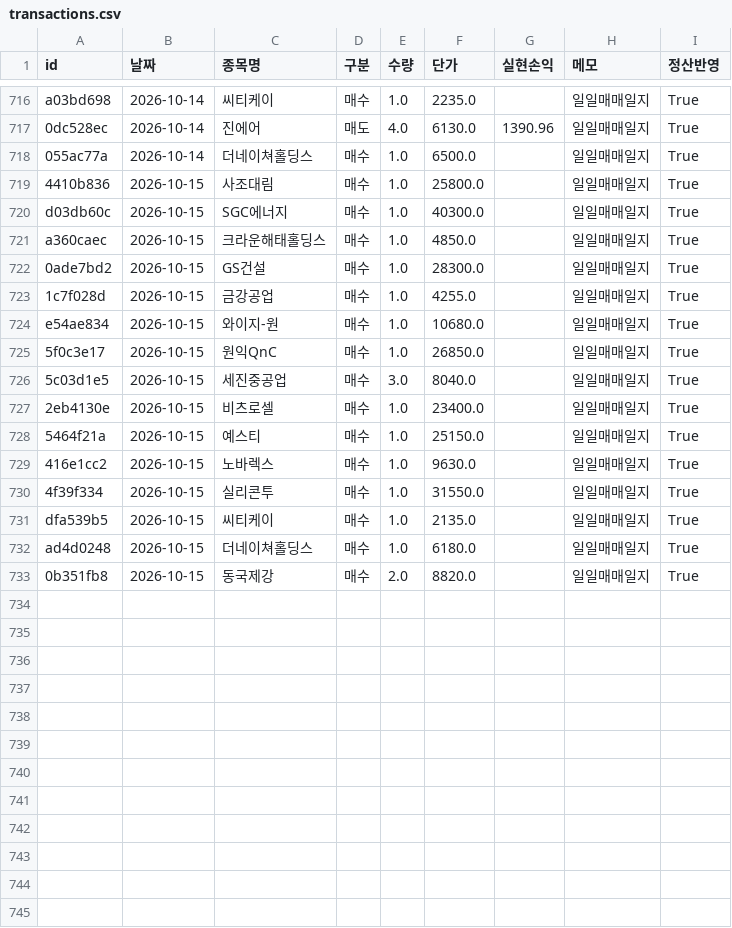
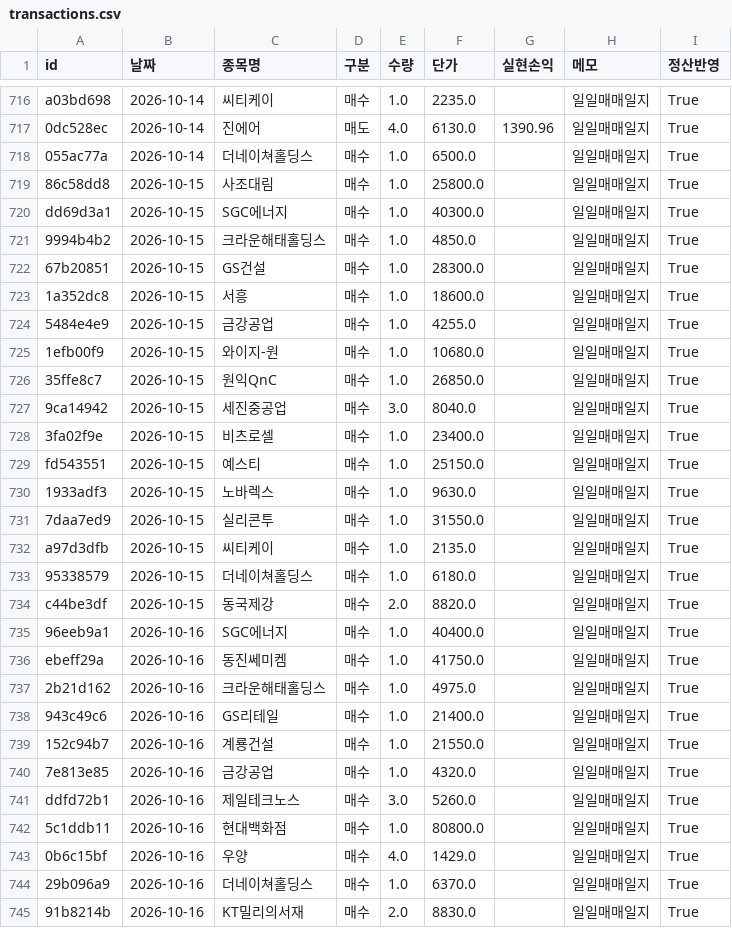
Before and after one commit to frel7022-png/orchestra, a CSV file: transactions.csv, drawn as a sheet; only a part is shown, gaps mark what is left out.

```diff
--- a/transactions.csv
+++ b/transactions.csv
@@ -718,16 +718,28 @@ a03bd698,2026-10-14,씨티케이,매수,1.0,2235.0,,일일매매일지,True
 055ac77a,2026-10-14,더네이쳐홀딩스,매수,1.0,6500.0,,일일매매일지,True
-4410b836,2026-10-15,사조대림,매수,1.0,25800.0,,일일매매일지,True
-d03db60c,2026-10-15,SGC에너지,매수,1.0,40300.0,,일일매매일지,True
-a360caec,2026-10-15,크라운해태홀딩스,매수,1.0,4850.0,,일일매매일지,True
-0ade7bd2,2026-10-15,GS건설,매수,1.0,28300.0,,일일매매일지,True
-1c7f028d,2026-10-15,금강공업,매수,1.0,4255.0,,일일매매일지,True
-e54ae834,2026-10-15,와이지-원,매수,1.0,10680.0,,일일매매일지,True
-5f0c3e17,2026-10-15,원익QnC,매수,1.0,26850.0,,일일매매일지,True
-5c03d1e5,2026-10-15,세진중공업,매수,3.0,8040.0,,일일매매일지,True
-2eb4130e,2026-10-15,비츠로셀,매수,1.0,23400.0,,일일매매일지,True
-5464f21a,2026-10-15,예스티,매수,1.0,25150.0,,일일매매일지,True
-416e1cc2,2026-10-15,노바렉스,매수,1.0,9630.0,,일일매매일지,True
-4f39f334,2026-10-15,실리콘투,매수,1.0,31550.0,,일일매매일지,True
-dfa539b5,2026-10-15,씨티케이,매수,1.0,2135.0,,일일매매일지,True
-ad4d0248,2026-10-15,더네이쳐홀딩스,매수,1.0,6180.0,,일일매매일지,True
-0b351fb8,2026-10-15,동국제강,매수,2.0,8820.0,,일일매매일지,True
+86c58dd8,2026-10-15,사조대림,매수,1.0,25800.0,,일일매매일지,True
+dd69d3a1,2026-10-15,SGC에너지,매수,1.0,40300.0,,일일매매일지,True
+9994b4b2,2026-10-15,크라운해태홀딩스,매수,1.0,4850.0,,일일매매일지,True
+67b20851,2026-10-15,GS건설,매수,1.0,28300.0,,일일매매일지,True
+1a352dc8,2026-10-15,서흥,매수,1.0,18600.0,,일일매매일지,True
+5484e4e9,2026-10-15,금강공업,매수,1.0,4255.0,,일일매매일지,True
+1efb00f9,2026-10-15,와이지-원,매수,1.0,10680.0,,일일매매일지,True
+35ffe8c7,2026-10-15,원익QnC,매수,1.0,26850.0,,일일매매일지,True
+9ca14942,2026-10-15,세진중공업,매수,3.0,8040.0,,일일매매일지,True
+3fa02f9e,2026-10-15,비츠로셀,매수,1.0,23400.0,,일일매매일지,True
+fd543551,2026-10-15,예스티,매수,1.0,25150.0,,일일매매일지,True
+1933adf3,2026-10-15,노바렉스,매수,1.0,9630.0,,일일매매일지,True
+7daa7ed9,2026-10-15,실리콘투,매수,1.0,31550.0,,일일매매일지,True
+a97d3dfb,2026-10-15,씨티케이,매수,1.0,2135.0,,일일매매일지,True
+95338579,2026-10-15,더네이쳐홀딩스,매수,1.0,6180.0,,일일매매일지,True
+c44be3df,2026-10-15,동국제강,매수,2.0,8820.0,,일일매매일지,True
+96eeb9a1,2026-10-16,SGC에너지,매수,1.0,40400.0,,일일매매일지,True
+ebeff29a,2026-10-16,동진쎄미켐,매수,1.0,41750.0,,일일매매일지,True
+2b21d162,2026-10-16,크라운해태홀딩스,매수,1.0,4975.0,,일일매매일지,True
+943c49c6,2026-10-16,GS리테일,매수,1.0,21400.0,,일일매매일지,True
+152c94b7,2026-10-16,계룡건설,매수,1.0,21550.0,,일일매매일지,True
+7e813e85,2026-10-16,금강공업,매수,1.0,4320.0,,일일매매일지,True
+ddfd72b1,2026-10-16,제일테크노스,매수,3.0,5260.0,,일일매매일지,True
+5c1ddb11,2026-10-16,현대백화점,매수,1.0,80800.0,,일일매매일지,True
+0b6c15bf,2026-10-16,우양,매수,4.0,1429.0,,일일매매일지,True
+29b096a9,2026-10-16,더네이쳐홀딩스,매수,1.0,6370.0,,일일매매일지,True
+91b8214b,2026-10-16,KT밀리의서재,매수,2.0,8830.0,,일일매매일지,True
```
Also changed, not shown: asset_history.csv, bigcap_history.csv, 9 other files.
